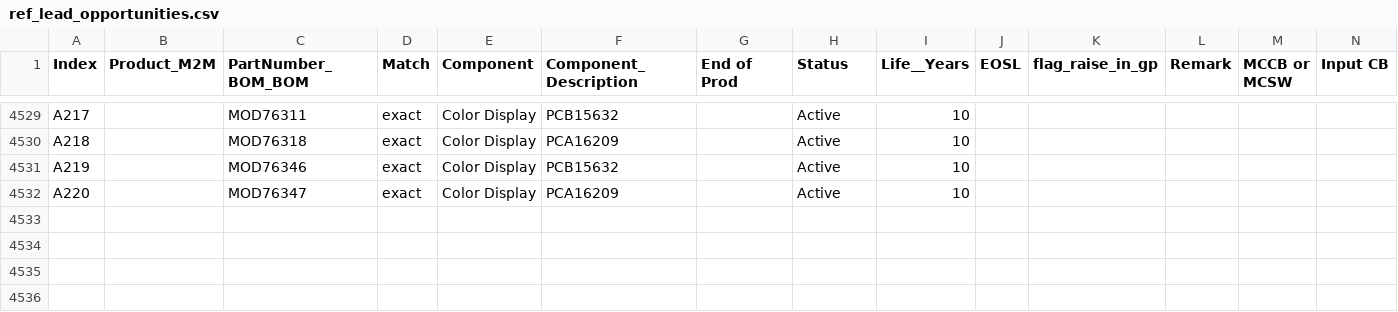
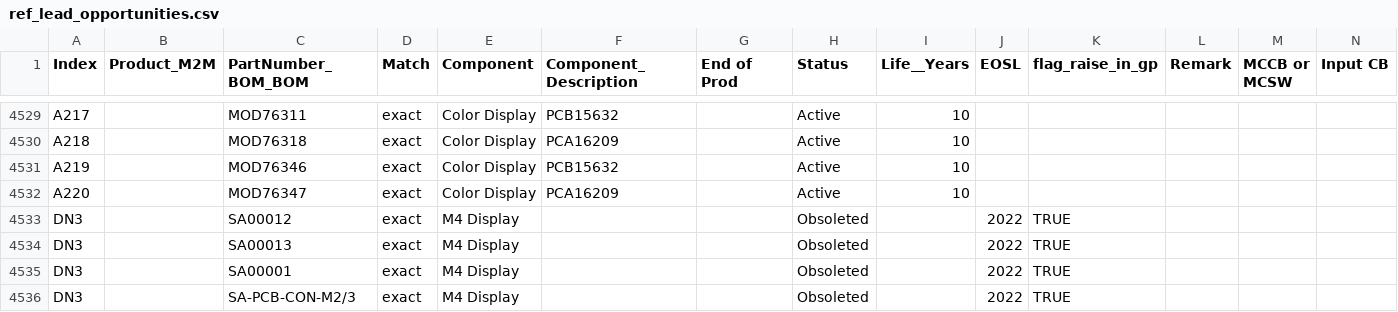
Before and after one commit to HarshKshatriya-eaton/feature_contract_read_adls_updated, a CSV file: references/ref_lead_opportunities.csv, drawn as a sheet; only a part is shown, gaps mark what is left out; rows hold the shown columns only; the diff names each change by its address in the sheet, - before the commit and + after, or states it on an @@ line.

Commit message:
Added additional refrence part numbers

```diff
--- a/references/ref_lead_opportunities.csv
+++ b/references/ref_lead_opportunities.csv
+row 4533: DN3 |  | SA00012 | exact | M4 Display |  |  | Obsoleted |  | 2022 | TRUE
+row 4534: DN3 |  | SA00013 | exact | M4 Display |  |  | Obsoleted |  | 2022 | TRUE
+row 4535: DN3 |  | SA00001 | exact | M4 Display |  |  | Obsoleted |  | 2022 | TRUE
+row 4536: DN3 |  | SA-PCB-CON-M2/3 | exact | M4 Display |  |  | Obsoleted |  | 2022 | TRUE
```
